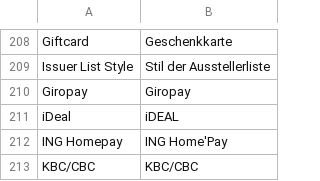
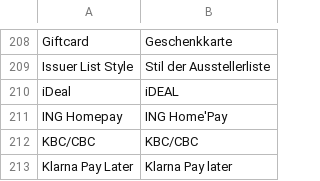
Before and after one commit to mollie/magento2, a CSV file: i18n/de_DE.csv, drawn as a sheet; only a part is shown, gaps mark what is left out; the shorter side is filled out with more unchanged rows.

Commit message:
Improvement: Remove Giropay

```diff
--- a/i18n/de_DE.csv
+++ b/i18n/de_DE.csv
@@ -209,3 +209,2 @@
 "Issuer List Style","Stil der Ausstellerliste"
-"Giropay","Giropay"
 "iDeal","iDEAL"
```
Also changed, not shown: i18n/en_US.csv, i18n/es_ES.csv, 22 other files.
